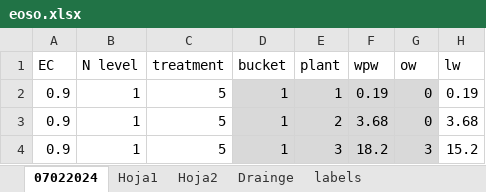
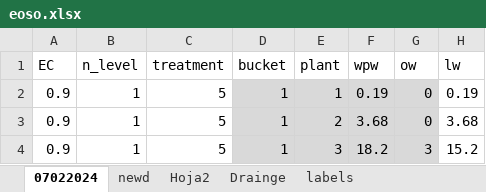
Before and after one commit to Floridalma23/MOP2, an Excel workbook: eoso.xlsx, sheet 07022024, drawn as a sheet; only a part is shown; values as stored, in another font and other column widths than the file's, no borders; the diff names each change by its address in the sheet, - before the commit and + after, or states it on an @@ line.

```diff
--- a/eoso.xlsx (sheet 07022024)
+++ b/eoso.xlsx (sheet 07022024)
-sheet tab: Hoja1
+sheet tab: newd
-B1: N level
+B1: n_level
```
Also changed, not shown: sheet newd, stats_all.xlsx, 6 other files.
